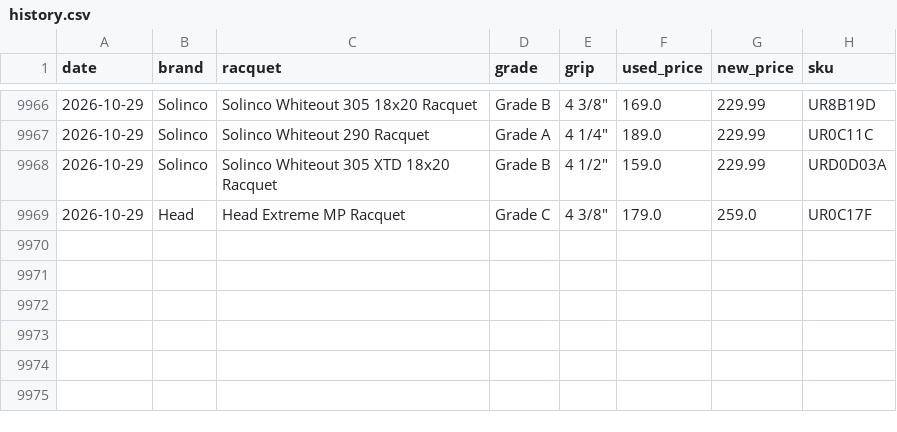
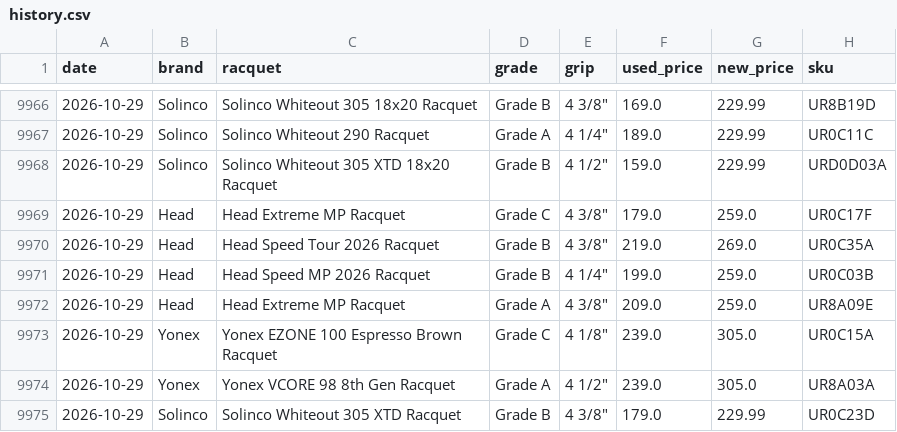
Before and after one commit to shudengnyc/tw-used-racket-tracker, a CSV file: history.csv, drawn as a sheet; only a part is shown, gaps mark what is left out.

```diff
--- a/history.csv
+++ b/history.csv
@@ -9969 +9969,7 @@ date,brand,racquet,grade,grip,used_price,new_price,sku
 2026-10-29,Head,Head Extreme MP Racquet,Grade C,"4 3/8""",179.0,259.0,UR0C17F
+2026-10-29,Head,Head Speed Tour 2026 Racquet,Grade B,"4 3/8""",219.0,269.0,UR0C35A
+2026-10-29,Head,Head Speed MP 2026 Racquet,Grade B,"4 1/4""",199.0,259.0,UR0C03B
+2026-10-29,Head,Head Extreme MP Racquet,Grade A,"4 3/8""",209.0,259.0,UR8A09E
+2026-10-29,Yonex,Yonex EZONE 100 Espresso Brown Racquet,Grade C,"4 1/8""",239.0,305.0,UR0C15A
+2026-10-29,Yonex,Yonex VCORE 98 8th Gen Racquet,Grade A,"4 1/2""",239.0,305.0,UR8A03A
+2026-10-29,Solinco,Solinco Whiteout 305 XTD Racquet,Grade B,"4 3/8""",179.0,229.99,UR0C23D
```
Also changed, not shown: used_prices.csv, 7 other files.
